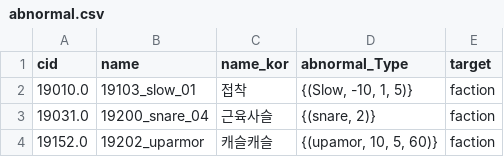
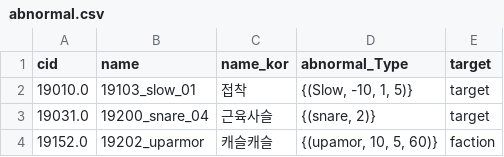
Before and after one commit to WolfPack-1/2D-Side-View-Roguelike, a CSV file: Assets/Resources/Data/CSV/abnormal.csv, drawn as a sheet.

```diff
--- a/Assets/Resources/Data/CSV/abnormal.csv
+++ b/Assets/Resources/Data/CSV/abnormal.csv
@@ -1,4 +1,4 @@
 cid,name,name_kor,abnormal_Type,target
-19010.0,19103_slow_01,접착,"{(Slow, -10, 1, 5)}",faction
-19031.0,19200_snare_04,근육사슬,"{(snare, 2)}",faction
+19010.0,19103_slow_01,접착,"{(Slow, -10, 1, 5)}",target
+19031.0,19200_snare_04,근육사슬,"{(snare, 2)}",target
 19152.0,19202_uparmor,캐슬캐슬,"{(upamor, 10, 5, 60)}",faction
```
Also changed, not shown: Assets/Resources/Data/CSV/Npc.csv, 11 other files.
